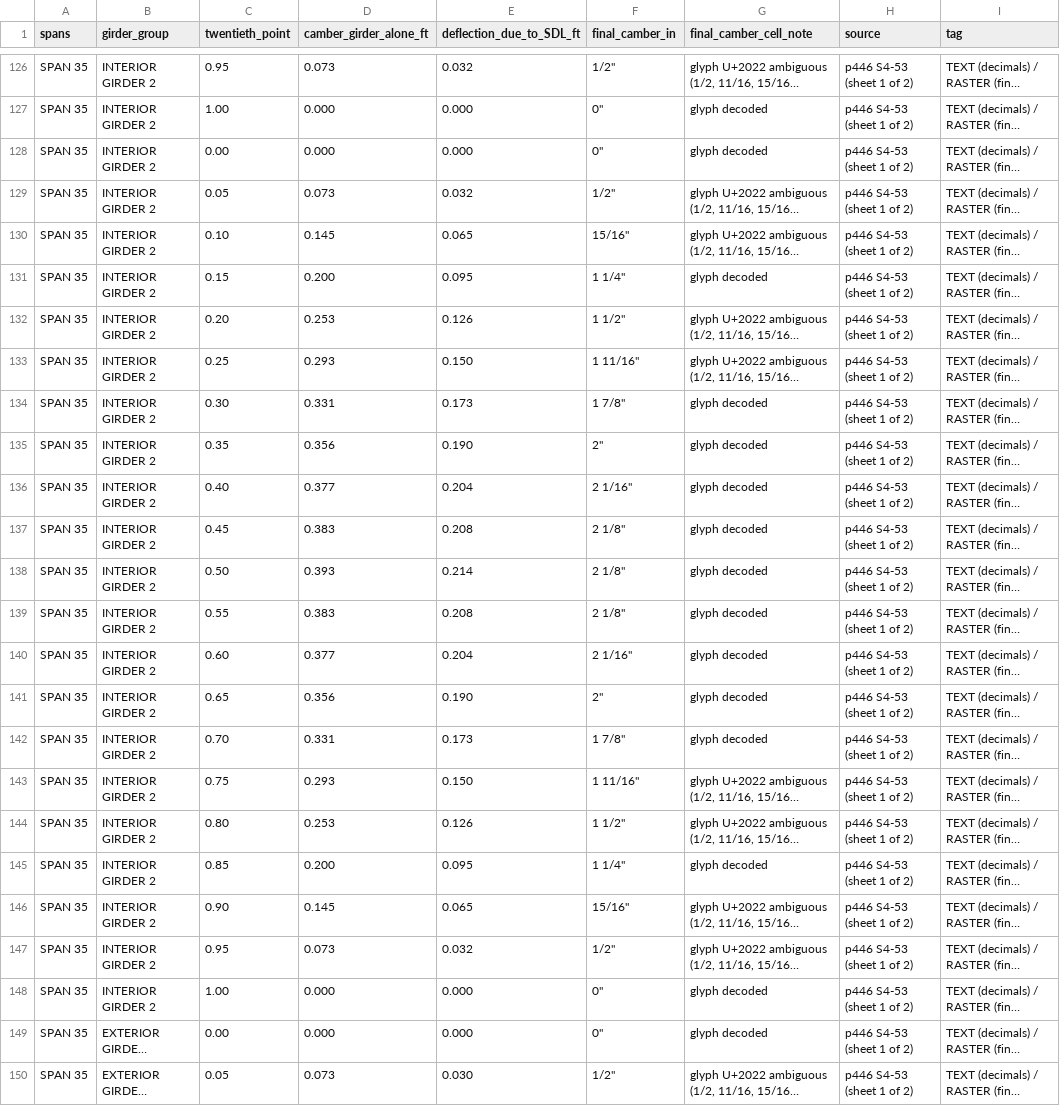
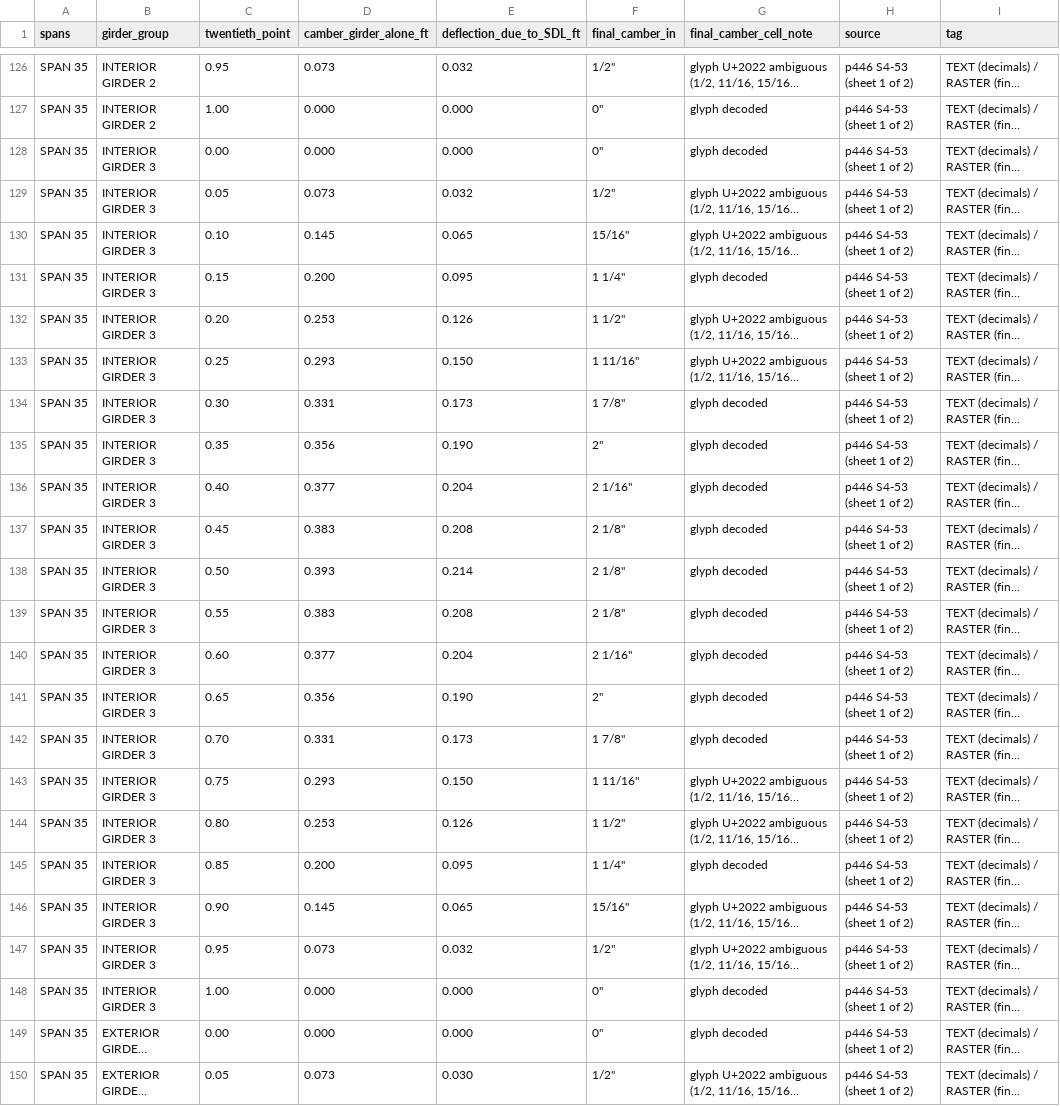
Before and after one commit to jefswat/Steel-Bridge-Bim, a CSV file: docs/plan-data/bonner-b2500/fib-unit6/camber-dead-load-deflection.csv, drawn as a sheet; only a part is shown, gaps mark what is left out; long unchanged cells end in …; the diff names each change by its address in the sheet, - before the commit and + after, or states it on an @@ line.

```diff
--- a/docs/plan-data/bonner-b2500/fib-unit6/camber-dead-load-deflection.csv
+++ b/docs/plan-data/bonner-b2500/fib-unit6/camber-dead-load-deflection.csv
-B128:B148 (girder_group): INTERIOR GIRDER 2
+B128:B148 (girder_group): INTERIOR GIRDER 3
```
Also changed, not shown: 2 other files.
